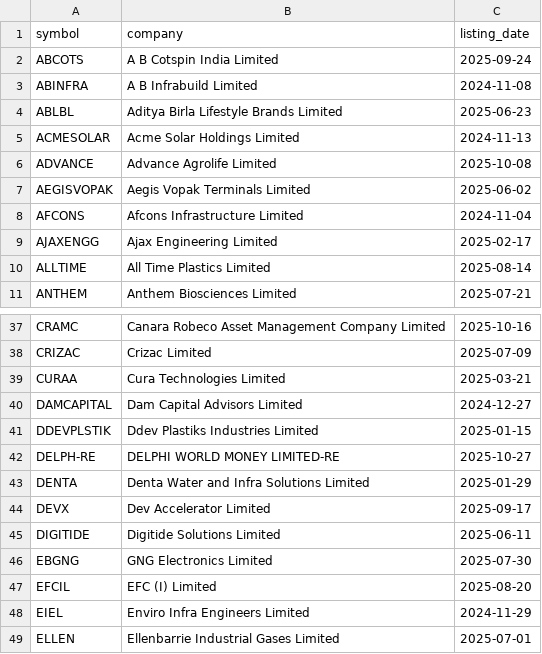
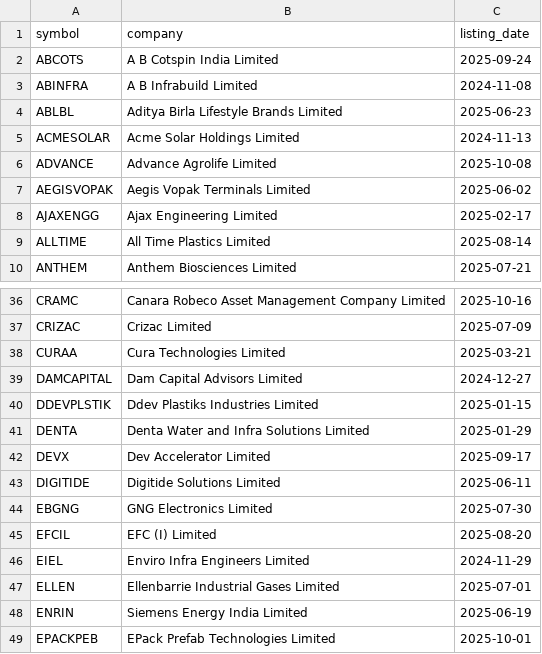
Before and after one commit to Deep-Adhia/IPO-Base-Scanner, a CSV file: recent_ipo_symbols.csv, drawn as a sheet; only a part is shown, gaps mark what is left out; the shorter side is filled out with more unchanged rows.

```diff
--- a/recent_ipo_symbols.csv
+++ b/recent_ipo_symbols.csv
@@ -7,3 +7,2 @@ ADVANCE,Advance Agrolife Limited,2025-10-08
 AEGISVOPAK,Aegis Vopak Terminals Limited,2025-06-02
-AFCONS,Afcons Infrastructure Limited,2024-11-04
 AJAXENGG,Ajax Engineering Limited,2025-02-17
@@ -41,3 +40,2 @@ DAMCAPITAL,Dam Capital Advisors Limited,2024-12-27
 DDEVPLSTIK,Ddev Plastiks Industries Limited,2025-01-15
-DELPH-RE,DELPHI WORLD MONEY LIMITED-RE,2025-10-27
 DENTA,Denta Water and Infra Solutions Limited,2025-01-29
```
Also changed, not shown: ipo_positions.csv, ipo_signals.csv.
